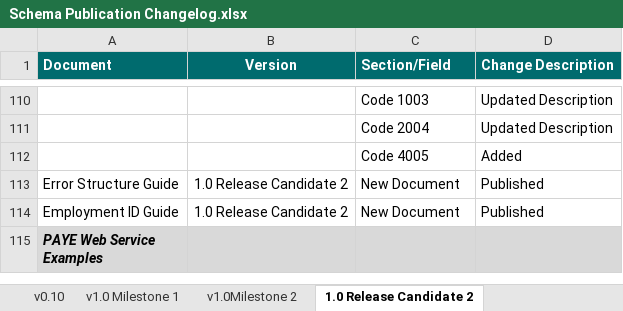
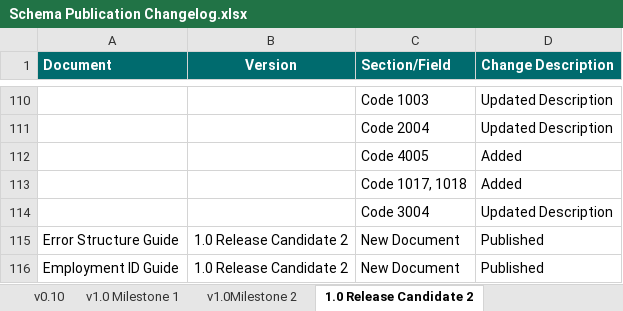
Before and after one commit to revtestaccount/paye-employers-documentation, an Excel workbook: Schema Publication Changelog.xlsx, sheet 1.0 Release Candidate 2, drawn as a sheet; only a part is shown, gaps mark what is left out; the shorter side is filled out with more unchanged rows; values as stored, in another font and other column widths than the file's, no borders; the diff names each change by its address in the sheet, - before the commit and + after, or states it on an @@ line.

```diff
--- a/Schema Publication Changelog.xlsx (sheet 1.0 Release Candidate 2)
+++ b/Schema Publication Changelog.xlsx (sheet 1.0 Release Candidate 2)
+row 113:  |  | Code 1017, 1018 | Added
+row 114:  |  | Code 3004 | Updated Description
```
Also changed, not shown: data-items/Employer_Submission_RPN_Validation_Rules.xlsx, 1 other file.
